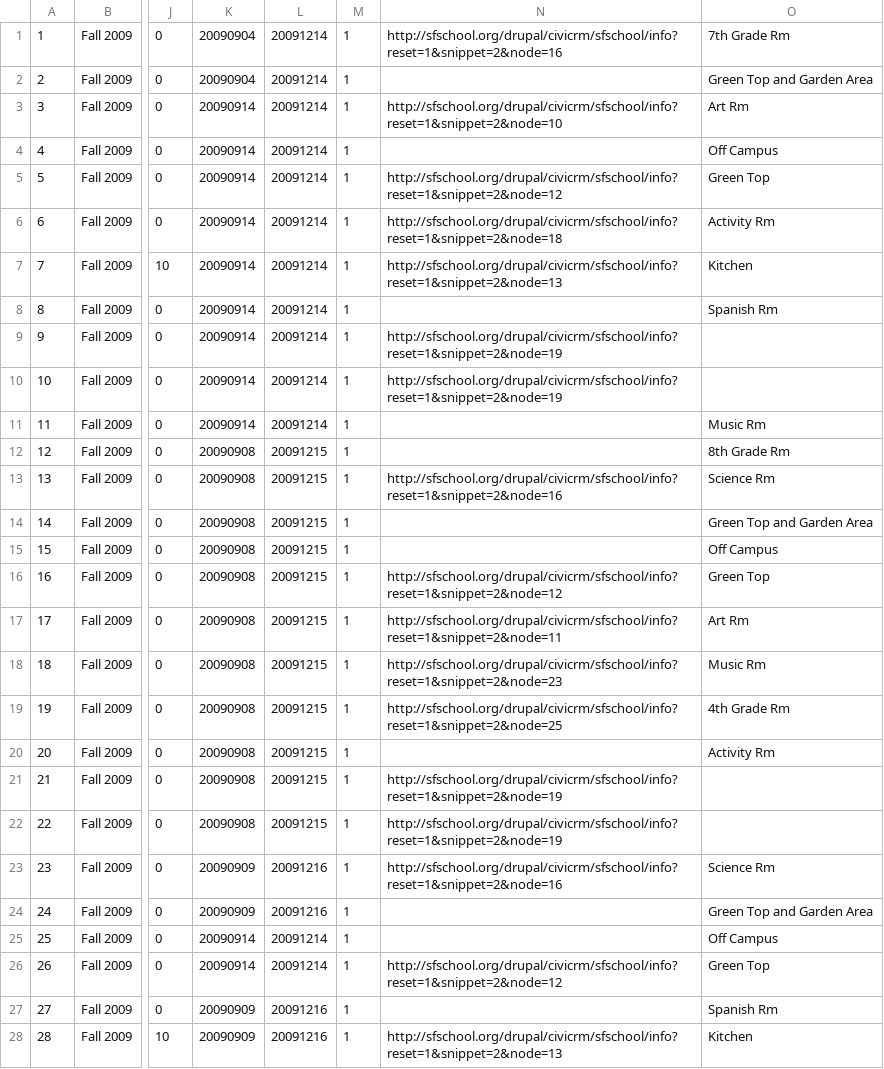
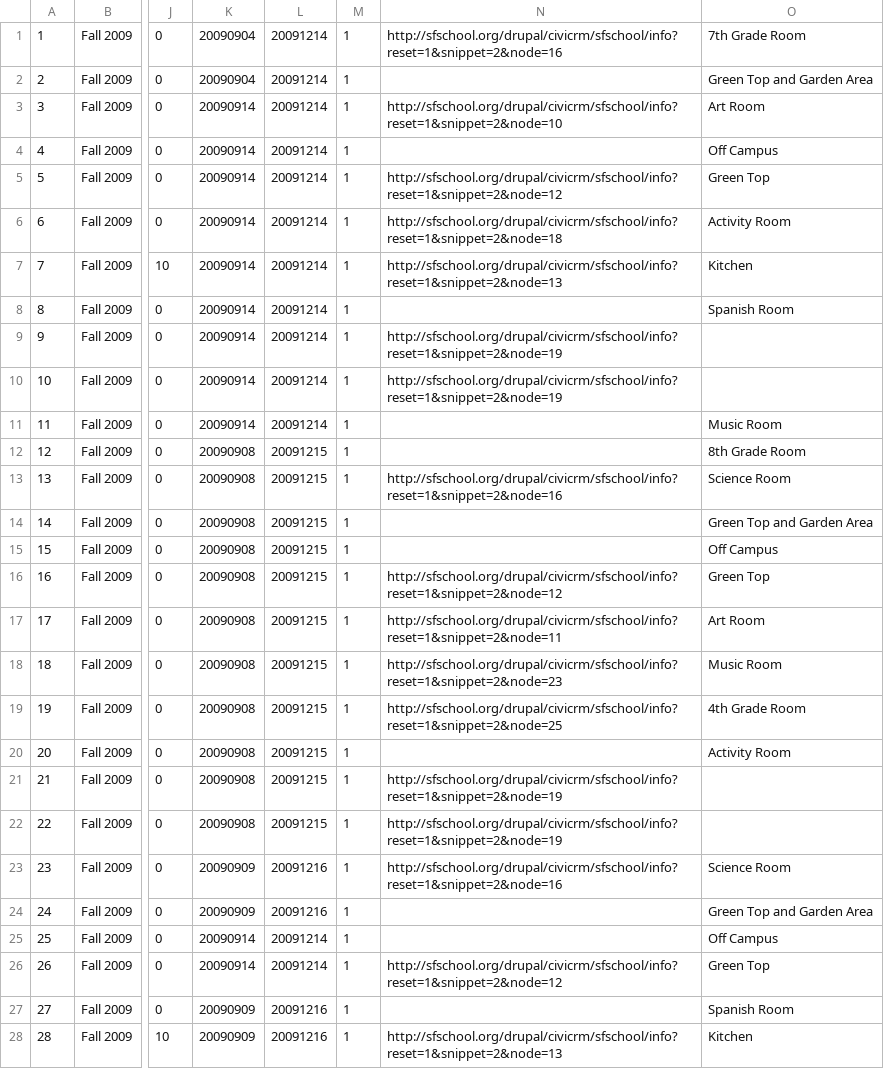
Before and after one commit to pzingg/sfschool, a CSV file: sql/ExtendedCare.csv, drawn as a sheet; only a part is shown, gaps mark what is left out; the diff covers the shown part only; the diff names each change by its address in the sheet, - before the commit and + after, or states it on an @@ line.

Commit message:
more data fixes
git-svn-id: http://svn.civicrm.org/sfschool/trunk@78 cfa43712-f3b6-4cbf-8b0c-cb78a85c616f

```diff
--- a/sql/ExtendedCare.csv
+++ b/sql/ExtendedCare.csv
-O1: 7th Grade Rm
+O1: 7th Grade Room
-O3: Art Rm
+O3: Art Room
-O6: Activity Rm
+O6: Activity Room
-O8: Spanish Rm
+O8: Spanish Room
-O11: Music Rm
+O11: Music Room
-O12: 8th Grade Rm
+O12: 8th Grade Room
-O13: Science Rm
+O13: Science Room
-O17: Art Rm
+O17: Art Room
-O18: Music Rm
+O18: Music Room
-O19: 4th Grade Rm
+O19: 4th Grade Room
-O20: Activity Rm
+O20: Activity Room
-O23: Science Rm
+O23: Science Room
-O27: Spanish Rm
+O27: Spanish Room
```
Also changed, not shown: 14 edited cells elsewhere in this file, 2 other files.
